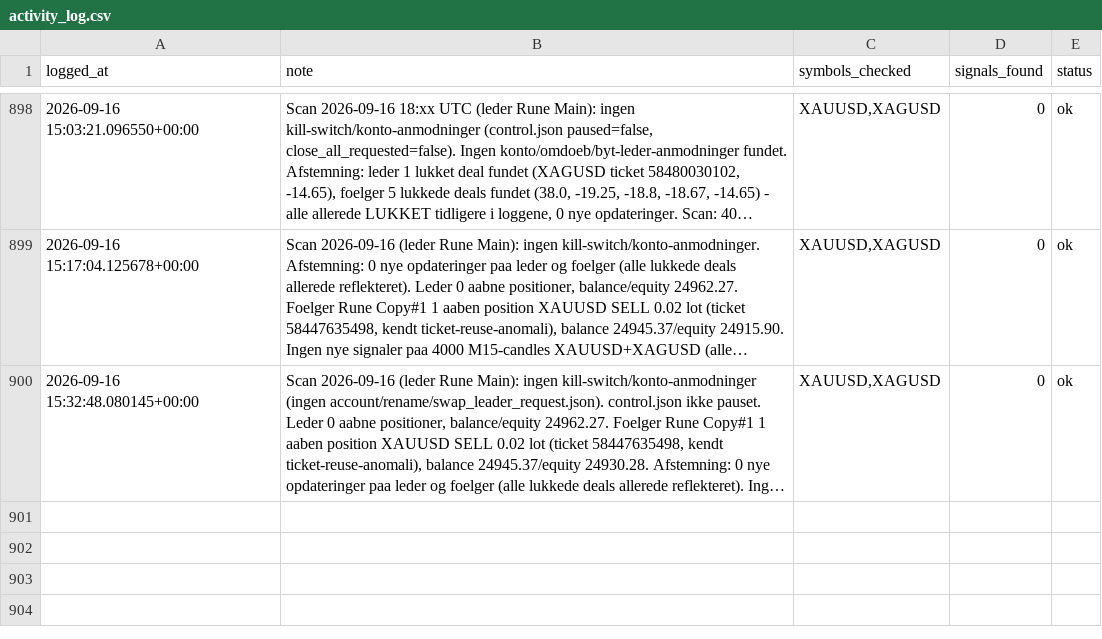
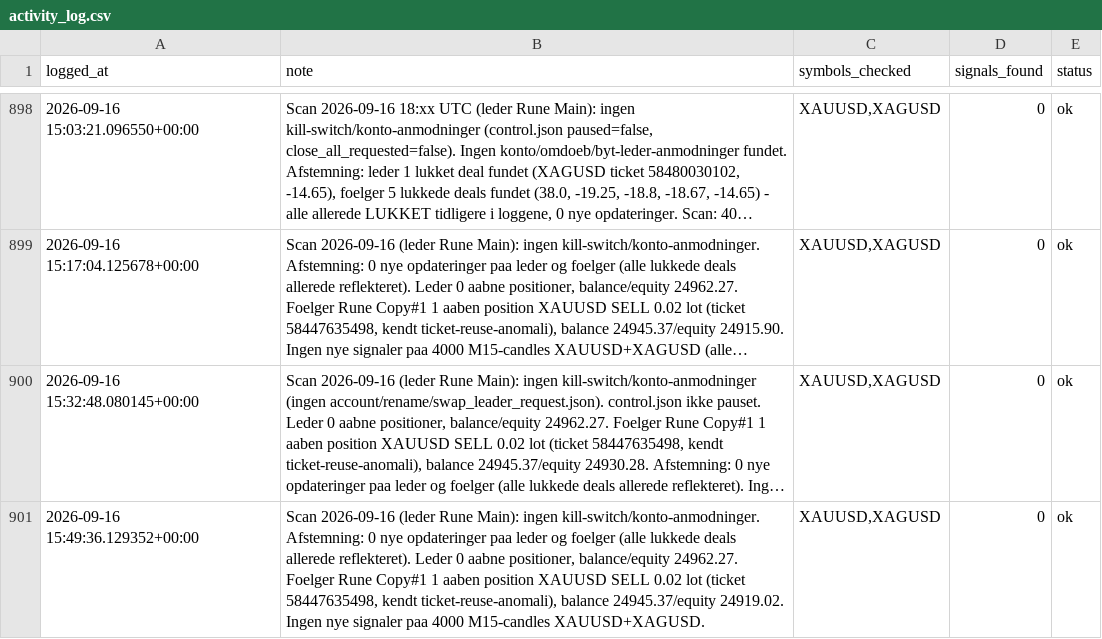
Before and after one commit to Runetherune/trading-dashboard, a CSV file: activity_log.csv, drawn as a sheet; only a part is shown, gaps mark what is left out; long unchanged cells end in …; the diff names each change by its address in the sheet, - before the commit and + after, or states it on an @@ line.

Commit message:
Scan 2026-09-16 (leder Rune Main): ingen kill-switch/konto-anmodninger. Afstemning: 0 nye opdateringer paa leder og foelger (alle lukkede deals allerede reflekteret). Leder 0 aabne positioner, balance/equity 24962.27. Foelger Rune Copy#1 1 aaben position XAUUSD SELL 0.02 lot (ticket 58447635498, kendt ticket-reuse-anomali), balance 24945.37/equity 24919.02. Ingen nye signaler paa 4000 M15-candles XAUUSD+XAGUSD.

```diff
--- a/activity_log.csv
+++ b/activity_log.csv
+row 901: 2026-09-16 15:49:36.129352+00:00 | Scan 2026-09-16 (leder Rune Main): ingen kill-switch/konto-anmodninger. Afstemning: 0 nye opdateringer paa leder og foelger (alle lukkede deals allerede reflekteret). Leder 0 aabne positioner, balance/equity 24962.27. Foelger Rune Copy#1 1 aaben position XAUUSD SELL 0.02 lot (ticket 58447635498, kendt ticket-reuse-anomali), balance 24945.37/equity 24919.02. Ingen nye signaler paa 4000 M15-candles XAUUSD+XAGUSD. | XAUUSD,XAGUSD | 0 | ok
```
Also changed, not shown: account_status.csv, 1 other file.
